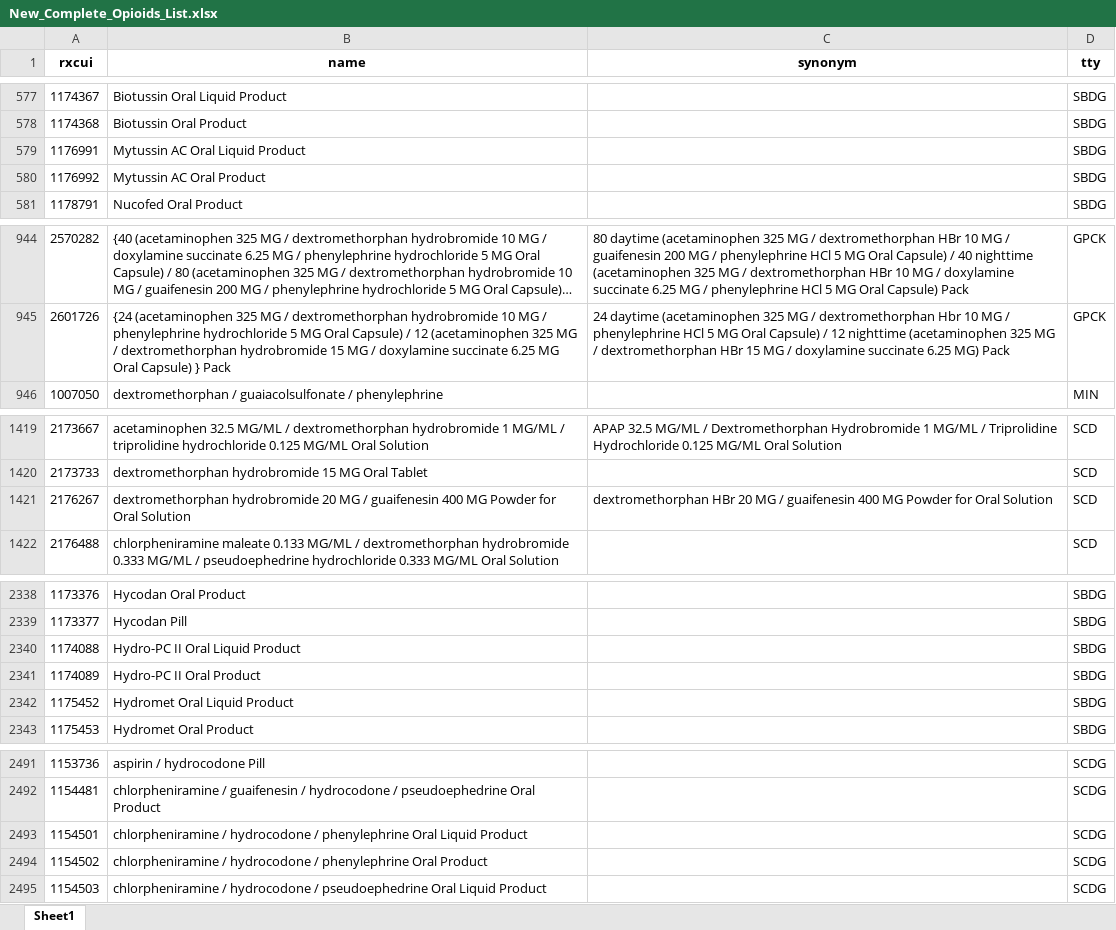
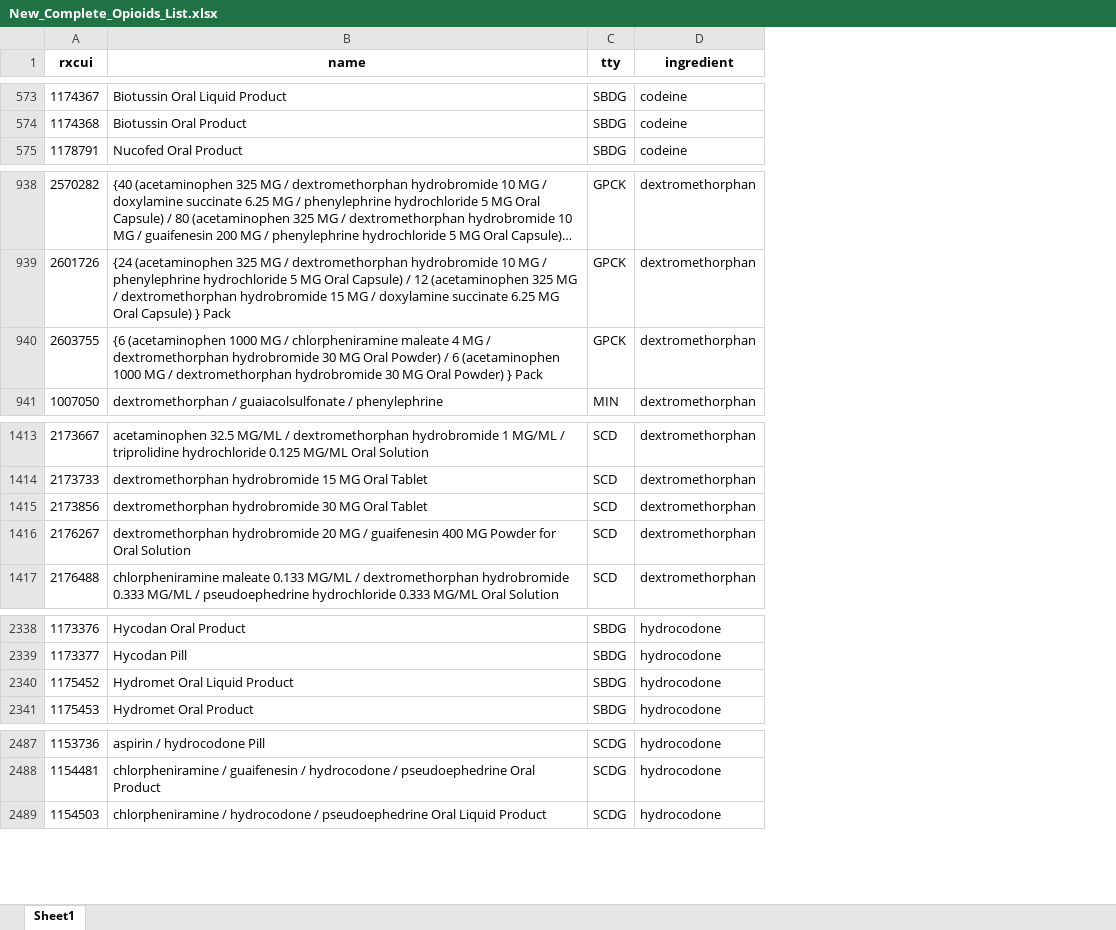
Before and after one commit to danielhmendoza01/Automatic_Code_Sets, an Excel workbook: New_Complete_Opioids_List.xlsx, sheet Sheet1, drawn as a sheet; only a part is shown, gaps mark what is left out; long unchanged cells end in …; values as stored, in another font and other column widths than the file's, no borders; removed rows and columns are numbered as before the commit, all else as after; the diff covers the shown part only; the diff names each change by its address in the sheet, - before the commit and + after, or states it on an @@ line.

```diff
--- a/New_Complete_Opioids_List.xlsx (sheet Sheet1)
+++ b/New_Complete_Opioids_List.xlsx (sheet Sheet1)
-column C (synonym), rows 944-945: 80 daytime (acetaminophen 325 MG / dextromethorphan HBr 10 MG / guaifenesin 200 MG / phenylephrine HCl 5 MG Oral Capsule) / 40 nighttime (acetaminophen 325 MG / dextromethorphan HBr 10 MG / doxylamine succinate 6.25 MG / phenylephrine HCl 5 MG Oral Capsule) Pack | 24 daytime (acetaminophen 325 MG / dextromethorphan Hbr 10 MG / phenylephrine HCl 5 MG Oral Capsule) / 12 nighttime (acetaminophen 325 MG / dextromethorphan HBr 15 MG / doxylamine succinate 6.25 MG) Pack; rows 1419-1421: APAP 32.5 MG/ML / Dextromethorphan Hydrobromide 1 MG/ML / Triprolidine Hydrochloride 0.125 MG/ML Oral Solution |  | dextromethorphan HBr 20 MG / guaifenesin 400 MG Powder for Oral Solution
+column D (ingredient), rows 573-575: all codeine; rows 938-939: dextromethorphan | dextromethorphan; row 941: dextromethorphan; rows 1413-1414: dextromethorphan | dextromethorphan; rows 1416-1417: dextromethorphan | dextromethorphan; rows 2338-2341: all hydrocodone; rows 2487-2489: all hydrocodone
-row 579: 1176991 | Mytussin AC Oral Liquid Product |  | SBDG
-row 580: 1176992 | Mytussin AC Oral Product |  | SBDG
+row 940: 2603755 | {6 (acetaminophen 1000 MG / chlorpheniramine maleate 4 MG / dextromethorphan hydrobromide 30 MG Oral Powder) / 6 (acetaminophen 1000 MG / dextromethorphan hydrobromide 30 MG Oral Powder) } Pack | GPCK | dextromethorphan
+row 1415: 2173856 | dextromethorphan hydrobromide 30 MG Oral Tablet | SCD | dextromethorphan
-row 2340: 1174088 | Hydro-PC II Oral Liquid Product |  | SBDG
-row 2341: 1174089 | Hydro-PC II Oral Product |  | SBDG
-row 2493: 1154501 | chlorpheniramine / hydrocodone / phenylephrine Oral Liquid Product |  | SCDG
-row 2494: 1154502 | chlorpheniramine / hydrocodone / phenylephrine Oral Product |  | SCDG
```
Also changed, not shown: 9 added rows and 11 removed rows elsewhere in this sheet, Active_Not_Found.xlsx, New_Complete_Antidepressants_List.xlsx, 4 other files.
